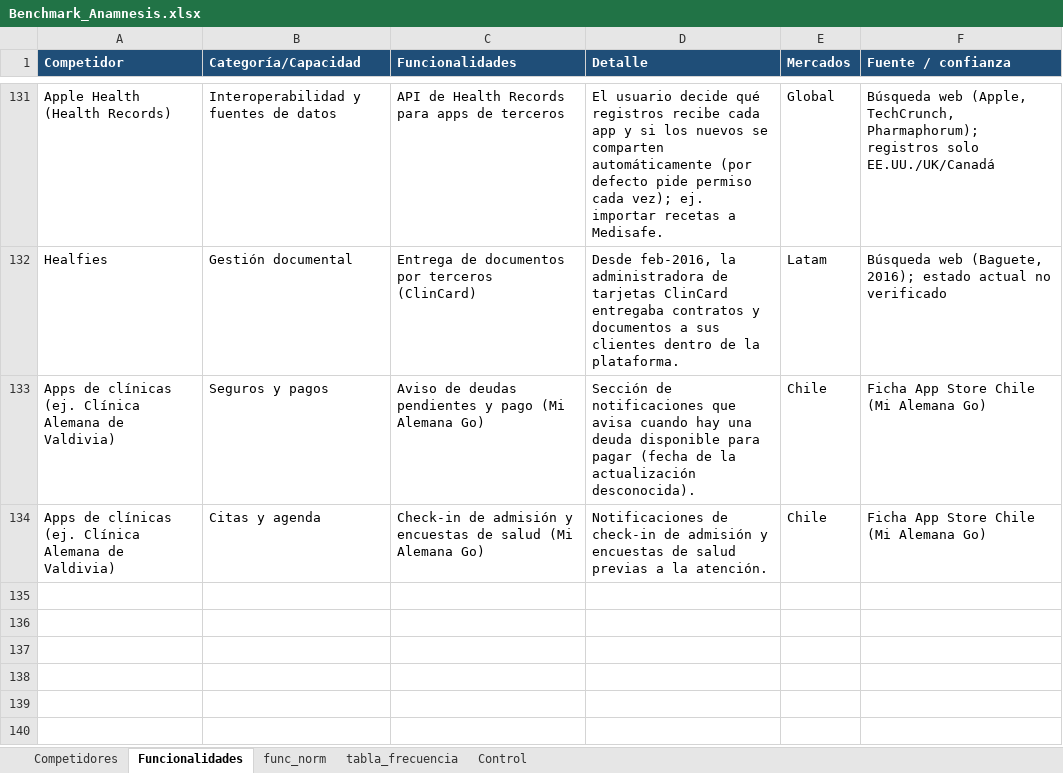
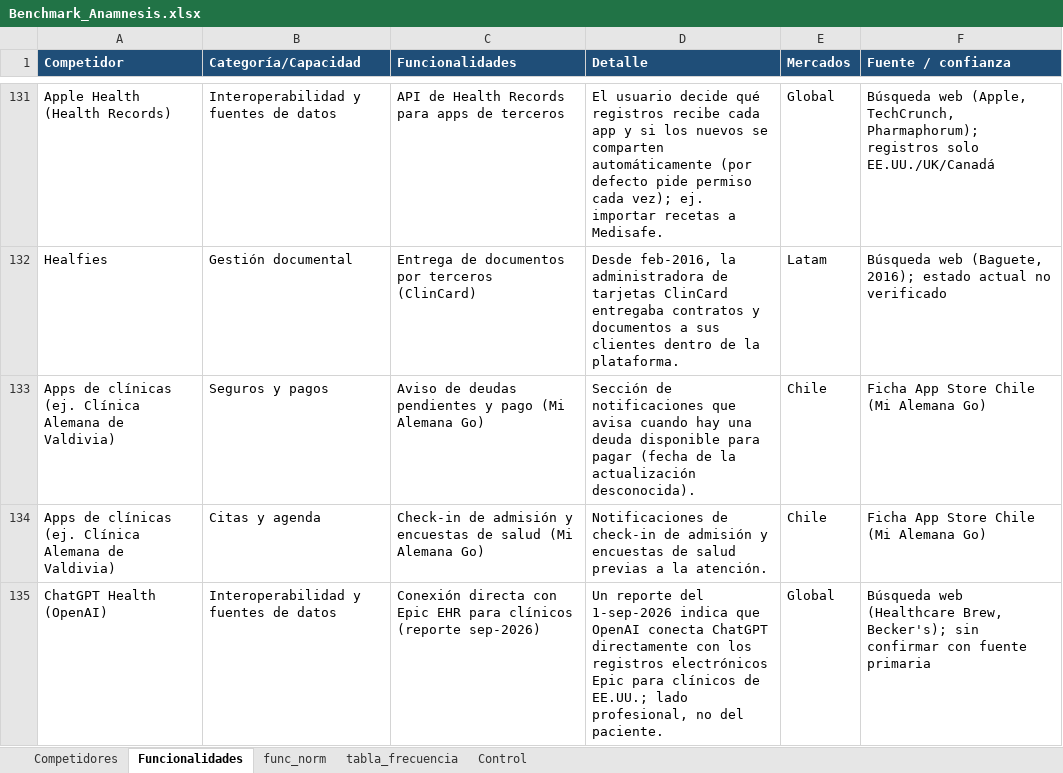
Before and after one commit to sdelafuenteb/Anamnesis, an Excel workbook: Outputs/Benchmark_Anamnesis.xlsx, sheet Funcionalidades, drawn as a sheet; only a part is shown, gaps mark what is left out; values as stored, in another font and other column widths than the file's, no borders; the diff names each change by its address in the sheet, - before the commit and + after, or states it on an @@ line.

```diff
--- a/Outputs/Benchmark_Anamnesis.xlsx (sheet Funcionalidades)
+++ b/Outputs/Benchmark_Anamnesis.xlsx (sheet Funcionalidades)
+row 135: ChatGPT Health (OpenAI) | Interoperabilidad y fuentes de datos | Conexión directa con Epic EHR para clínicos (reporte sep-2026) | Un reporte del 1-sep-2026 indica que OpenAI conecta ChatGPT directamente con los registros electrónicos Epic para clínicos de EE.UU.; lado profesional, no del paciente. | Global | Búsqueda web (Healthcare Brew, Becker's); sin confirmar con fuente primaria
```
Also changed, not shown: sheet Competidores, sheet Control.
